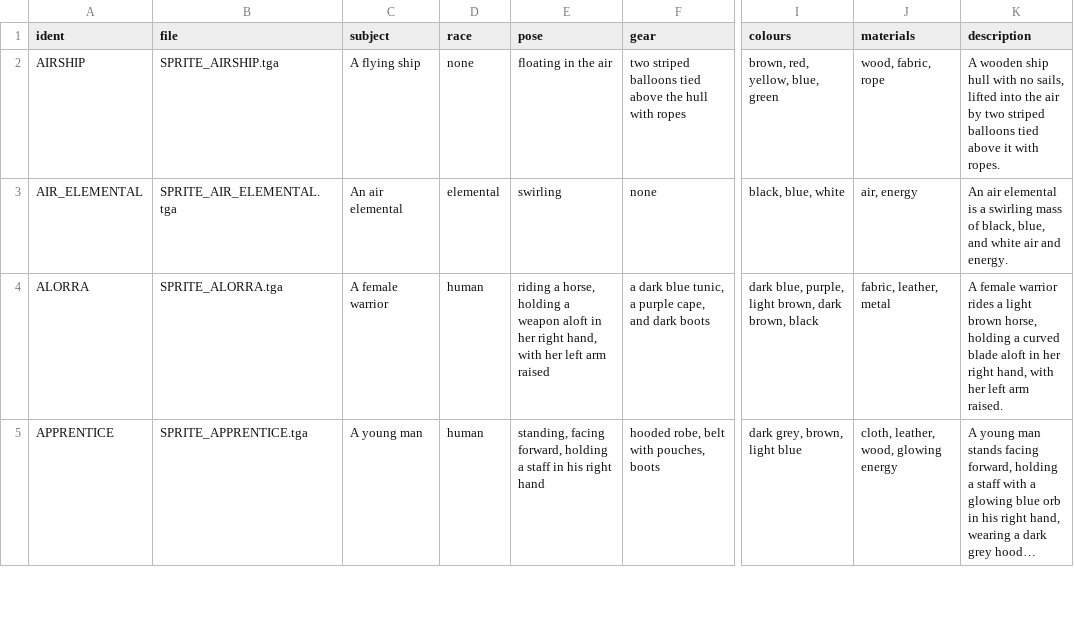
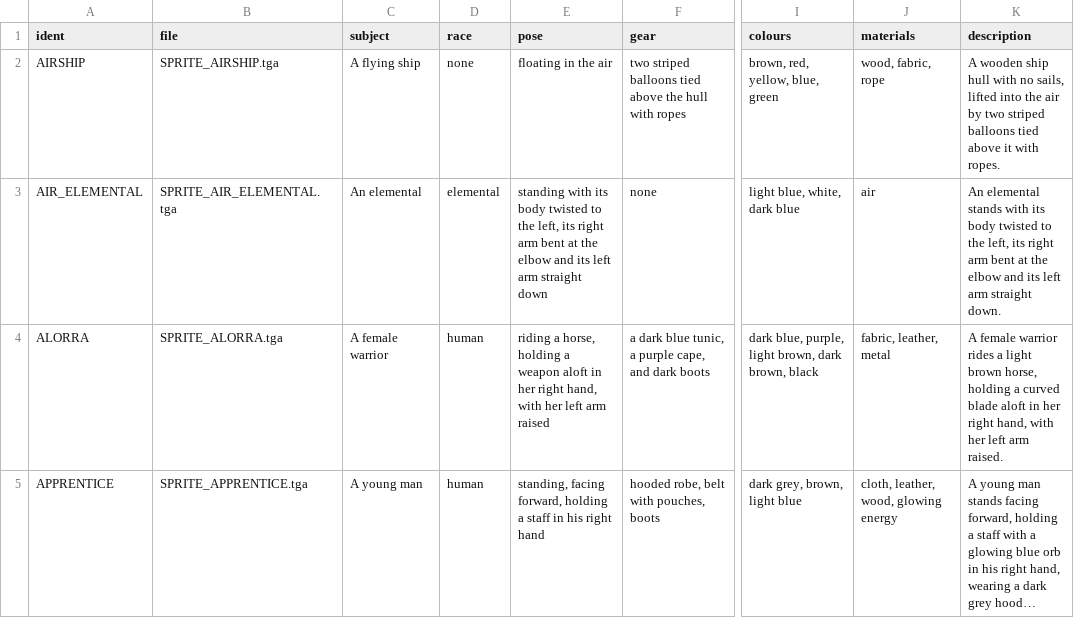
Before and after one commit to thistleknot/ctp2-momjr, a CSV file: tools/momjr_csv/unit_art_prompts_units.csv, drawn as a sheet; only a part is shown, gaps mark what is left out; long unchanged cells end in …; the diff covers the shown part only; the diff names each change by its address in the sheet, - before the commit and + after, or states it on an @@ line.

```diff
--- a/tools/momjr_csv/unit_art_prompts_units.csv
+++ b/tools/momjr_csv/unit_art_prompts_units.csv
-C3 (subject): An air elemental
+C3 (subject): An elemental
-E3 (pose): swirling
+E3 (pose): standing with its body twisted to the left, its right arm bent at the elbow and its left arm straight down
-I3 (colours): black, blue, white
+I3 (colours): light blue, white, dark blue
-J3 (materials): air, energy
+J3 (materials): air
-K3 (description): An air elemental is a swirling mass of black, blue, and white air and energy.
+K3 (description): An elemental stands with its body twisted to the left, its right arm bent at the elbow and its left arm straight down.
```
Also changed, not shown: 13 edited cells elsewhere in this file, 2 other files.
